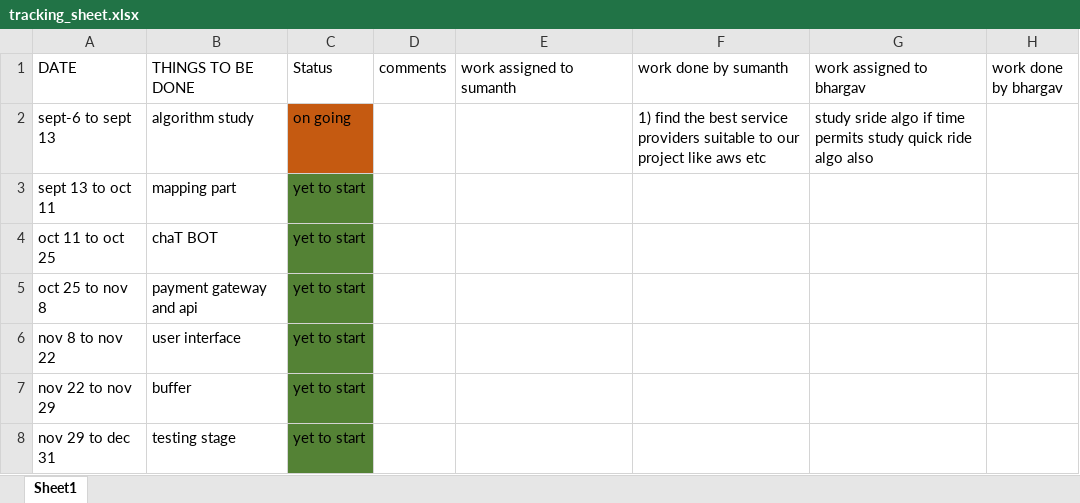
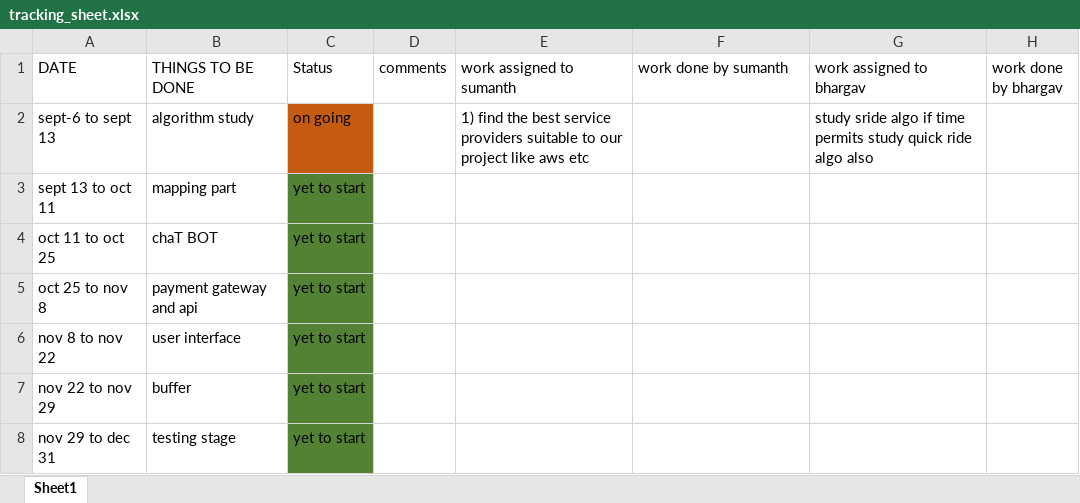
Before and after one commit to bhargav462/ConnectedDeliveries, an Excel workbook: sprint/tracking_sheet.xlsx, sheet Sheet1, drawn as a sheet; only a part is shown; values as stored, in another font and other column widths than the file's, no borders; the diff names each change by its address in the sheet, - before the commit and + after, or states it on an @@ line.

Commit message:
Add files via upload

```diff
--- a/sprint/tracking_sheet.xlsx (sheet Sheet1)
+++ b/sprint/tracking_sheet.xlsx (sheet Sheet1)
-E2 (work assigned to sumanth): (empty)
+E2 (work assigned to sumanth): 1) find the best service providers suitable to our project like aws etc
-F2 (work done by sumanth): 1) find the best service providers suitable to our project like aws etc
+F2 (work done by sumanth): (empty)
```
